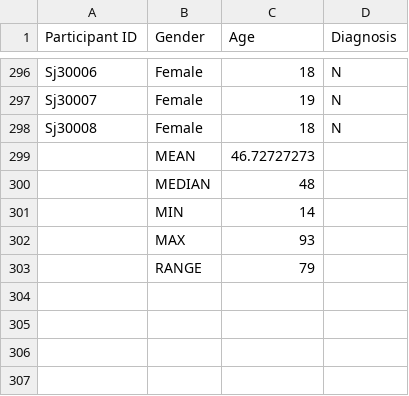
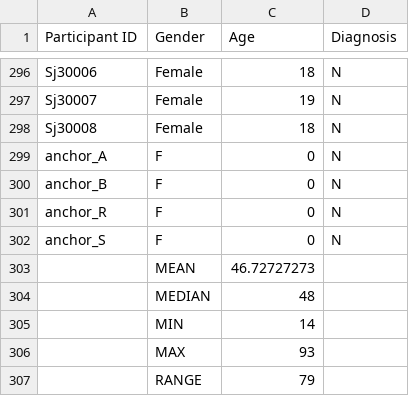
Before and after one commit to teachinghearingeasy/TeachingHearingEasy, a CSV file: app/assets/data/ratings/Demographics.csv, drawn as a sheet; only a part is shown, gaps mark what is left out; the diff names each change by its address in the sheet, - before the commit and + after, or states it on an @@ line.

```diff
--- a/app/assets/data/ratings/Demographics.csv
+++ b/app/assets/data/ratings/Demographics.csv
+row 299: anchor_A | F | 0 | N
+row 300: anchor_B | F | 0 | N
+row 301: anchor_R | F | 0 | N
+row 302: anchor_S | F | 0 | N
```
Also changed, not shown: app/assets/data/ratings/combinedRatingData.csv, 4 other files.
